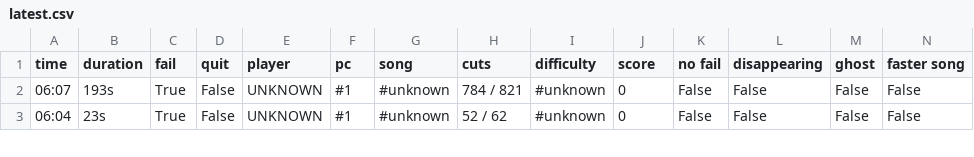
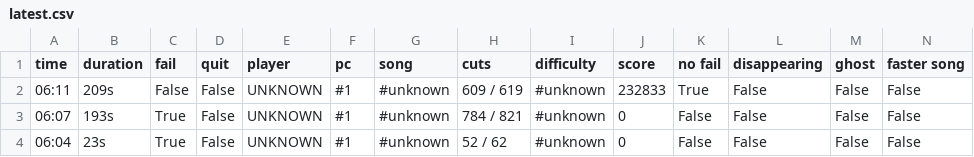
Before and after one commit to budidino/multiverse, a CSV file: latest.csv, drawn as a sheet; only a part is shown.

```diff
--- a/latest.csv
+++ b/latest.csv
@@ -1,2 +1,3 @@
 time, duration, fail, quit, player, pc, song, cuts, difficulty, score, no fail, disappearing, ghost, faster song
+06:11, 209s, False, False, UNKNOWN, #1, #unknown, 609 / 619, #unknown, 232833, True, False, False, False
 06:07, 193s, True, False, UNKNOWN, #1, #unknown, 784 / 821, #unknown, 0, False, False, False, False
```
Also changed, not shown: 2 other files.
